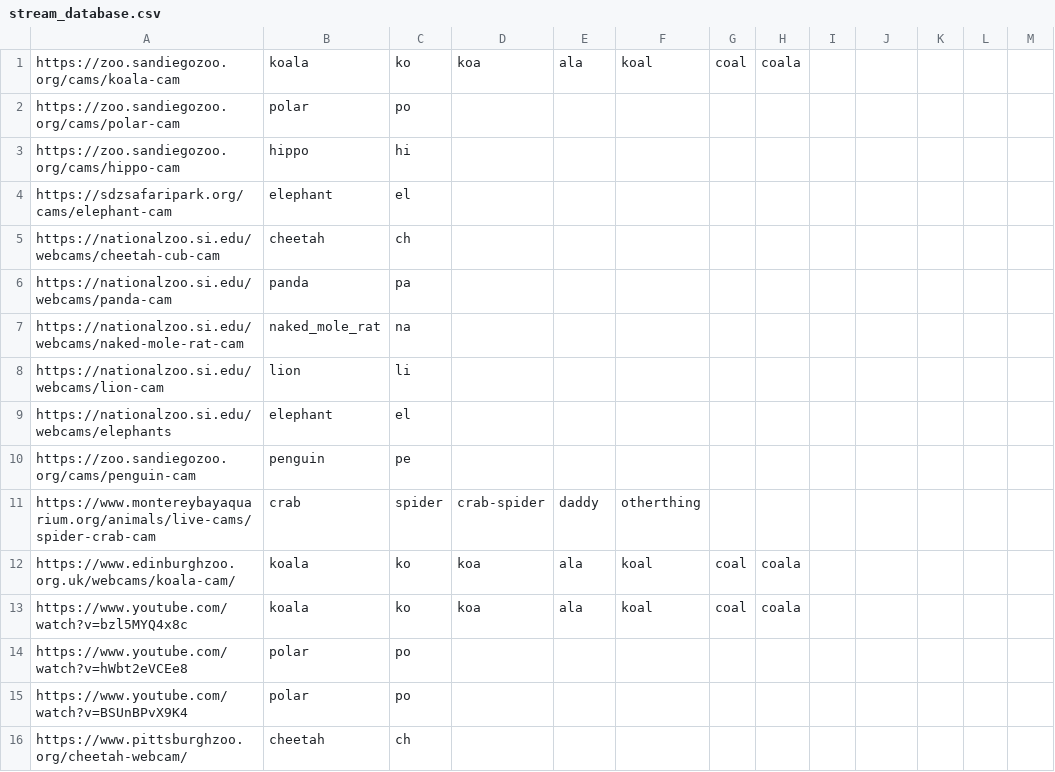
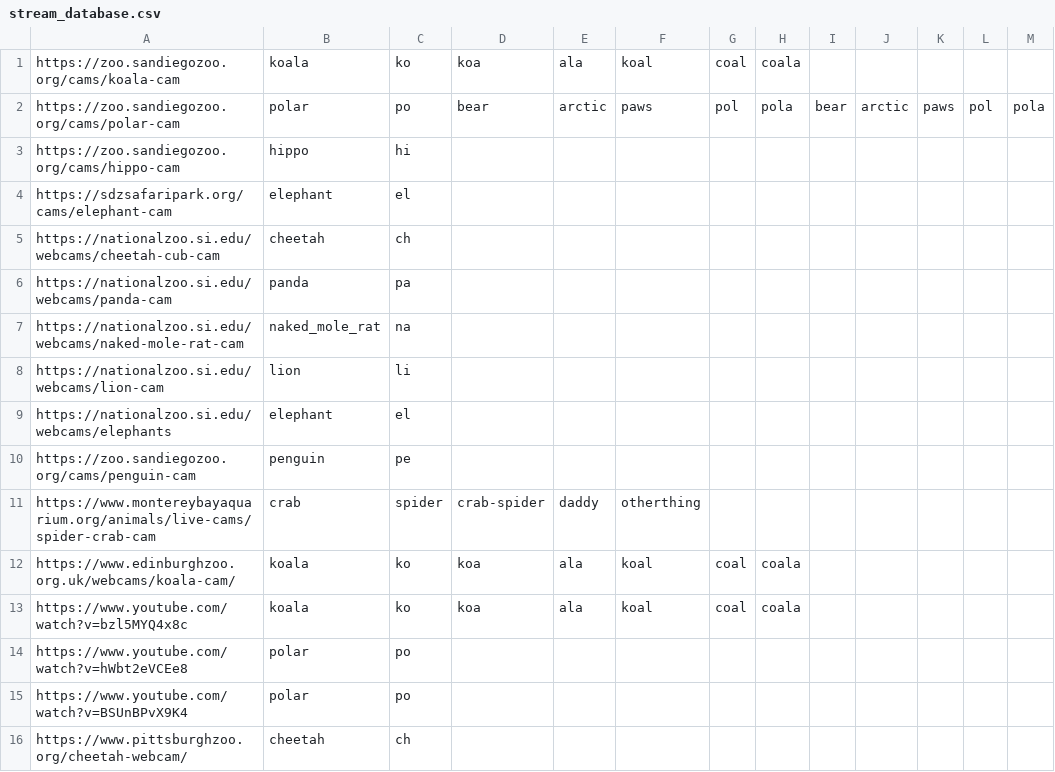
Before and after one commit to john-d-newman/hackku_Andrew-John_2022, a CSV file: stream_database.csv, drawn as a sheet; the diff names each change by its address in the sheet, - before the commit and + after, or states it on an @@ line.

```diff
--- a/stream_database.csv
+++ b/stream_database.csv
-D2: (empty)
+D2: bear
-E2: (empty)
+E2: arctic
-F2: (empty)
+F2: paws
-G2: (empty)
+G2: pol
-H2: (empty)
+H2: pola
-I2: (empty)
+I2: bear
-J2: (empty)
+J2: arctic
-K2: (empty)
+K2: paws
-L2: (empty)
+L2: pol
-M2: (empty)
+M2: pola
```
Also changed, not shown: 3 other files.
